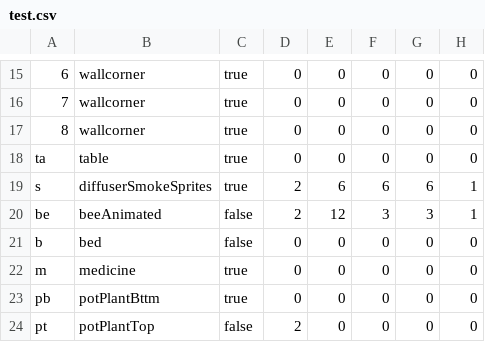
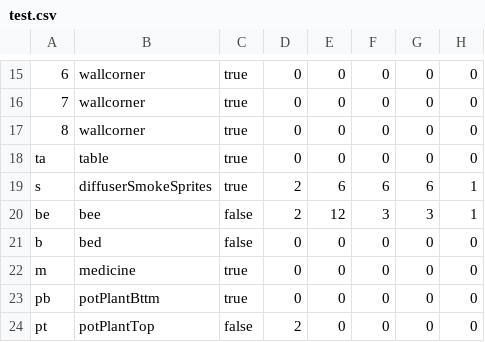
Before and after one commit to WolfgangBischoff/Progress, a CSV file: src/res/level/test.csv, drawn as a sheet; only a part is shown, gaps mark what is left out; the diff names each change by its address in the sheet, - before the commit and + after, or states it on an @@ line.

```diff
--- a/src/res/level/test.csv
+++ b/src/res/level/test.csv
-B20: beeAnimated
+B20: bee
```
Also changed, not shown: 3 other files.
